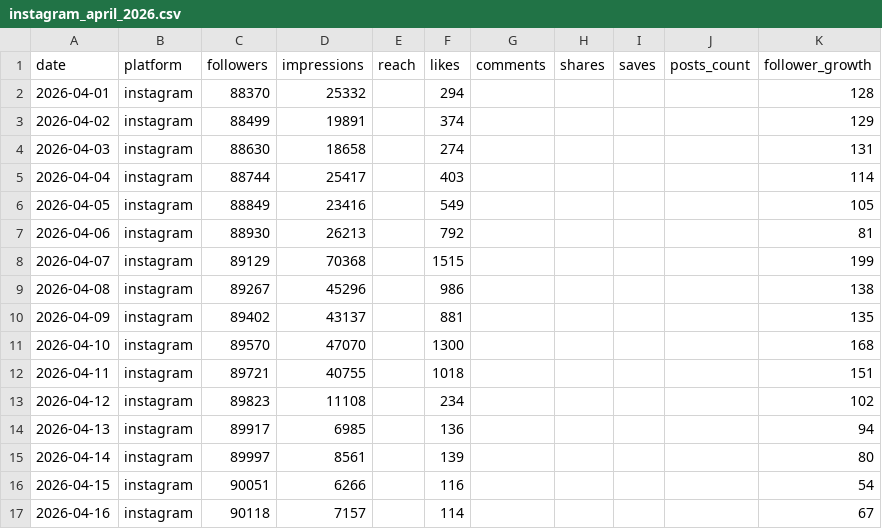
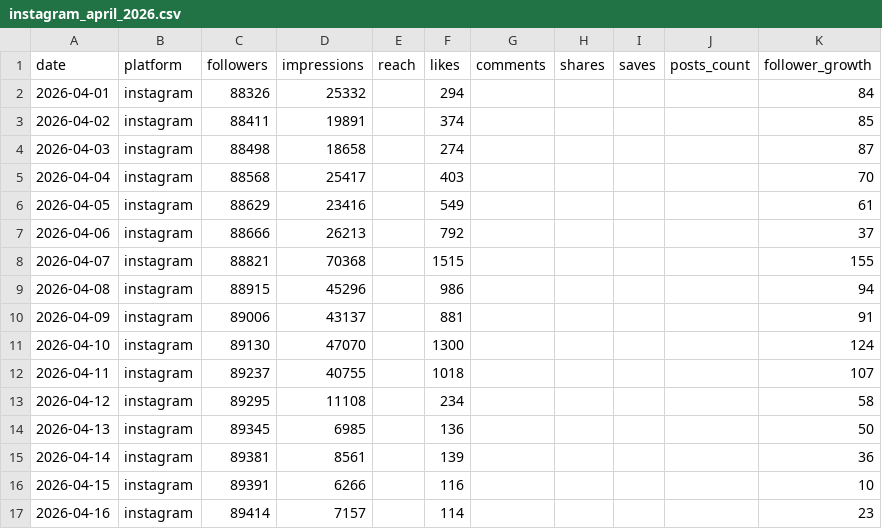
Before and after one commit to stonekum/dataset, a CSV file: data/samples/instagram_april_2026.csv, drawn as a sheet; only a part is shown; the diff covers the shown part only.

```diff
--- a/data/samples/instagram_april_2026.csv
+++ b/data/samples/instagram_april_2026.csv
@@ -1,17 +1,17 @@
 date,platform,followers,impressions,reach,likes,comments,shares,saves,posts_count,follower_growth
-2026-04-01,instagram,88370,25332,,294,,,,,128
-2026-04-02,instagram,88499,19891,,374,,,,,129
-2026-04-03,instagram,88630,18658,,274,,,,,131
-2026-04-04,instagram,88744,25417,,403,,,,,114
-2026-04-05,instagram,88849,23416,,549,,,,,105
-2026-04-06,instagram,88930,26213,,792,,,,,81
-2026-04-07,instagram,89129,70368,,1515,,,,,199
-2026-04-08,instagram,89267,45296,,986,,,,,138
-2026-04-09,instagram,89402,43137,,881,,,,,135
-2026-04-10,instagram,89570,47070,,1300,,,,,168
-2026-04-11,instagram,89721,40755,,1018,,,,,151
-2026-04-12,instagram,89823,11108,,234,,,,,102
-2026-04-13,instagram,89917,6985,,136,,,,,94
-2026-04-14,instagram,89997,8561,,139,,,,,80
-2026-04-15,instagram,90051,6266,,116,,,,,54
-2026-04-16,instagram,90118,7157,,114,,,,,67
+2026-04-01,instagram,88326,25332,,294,,,,,84
+2026-04-02,instagram,88411,19891,,374,,,,,85
+2026-04-03,instagram,88498,18658,,274,,,,,87
+2026-04-04,instagram,88568,25417,,403,,,,,70
+2026-04-05,instagram,88629,23416,,549,,,,,61
+2026-04-06,instagram,88666,26213,,792,,,,,37
+2026-04-07,instagram,88821,70368,,1515,,,,,155
+2026-04-08,instagram,88915,45296,,986,,,,,94
+2026-04-09,instagram,89006,43137,,881,,,,,91
+2026-04-10,instagram,89130,47070,,1300,,,,,124
+2026-04-11,instagram,89237,40755,,1018,,,,,107
+2026-04-12,instagram,89295,11108,,234,,,,,58
+2026-04-13,instagram,89345,6985,,136,,,,,50
+2026-04-14,instagram,89381,8561,,139,,,,,36
+2026-04-15,instagram,89391,6266,,116,,,,,10
+2026-04-16,instagram,89414,7157,,114,,,,,23
```
Also changed, not shown: 28 edited cells elsewhere in this file, data/samples/facebook_april_2026.csv, 2 other files.
